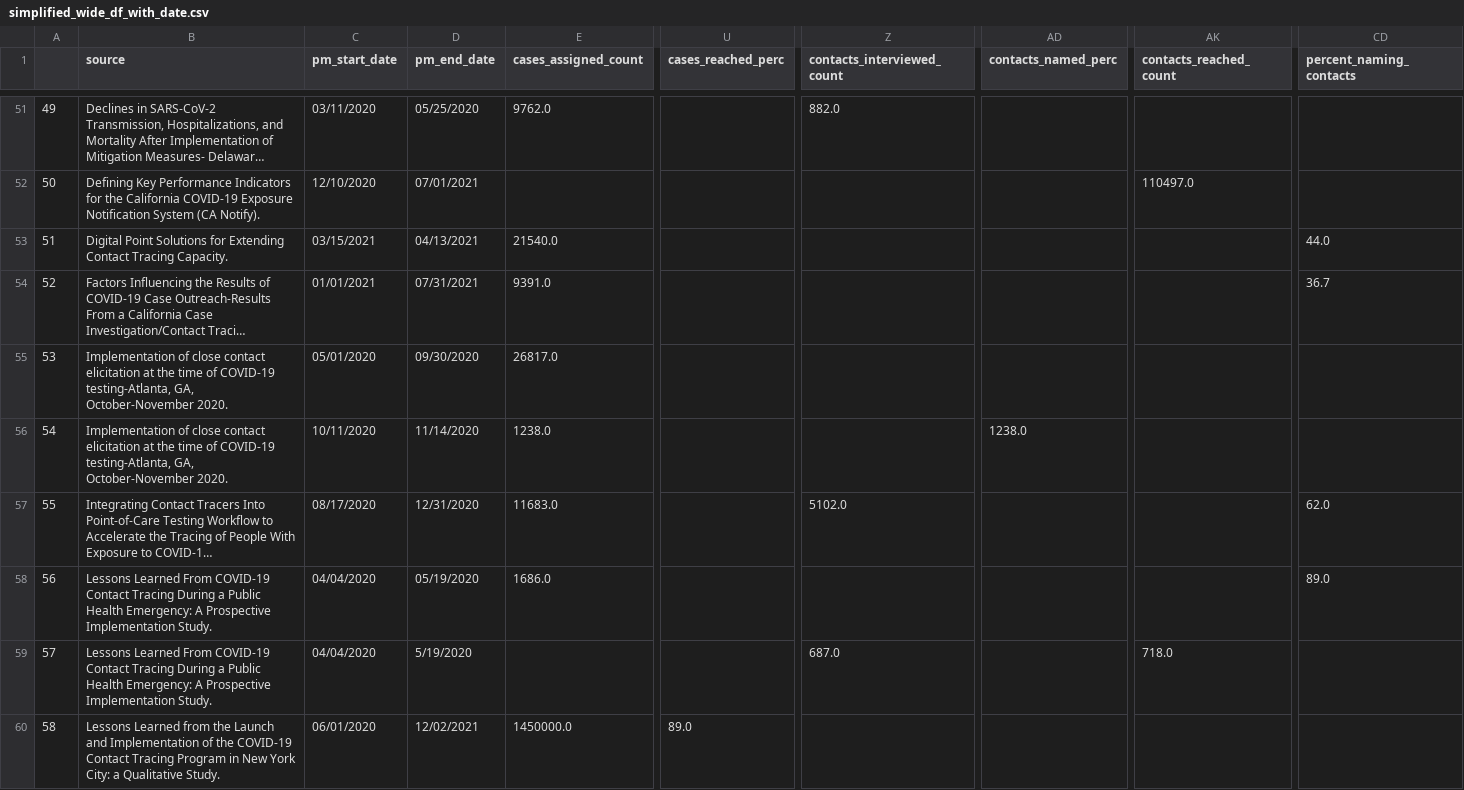
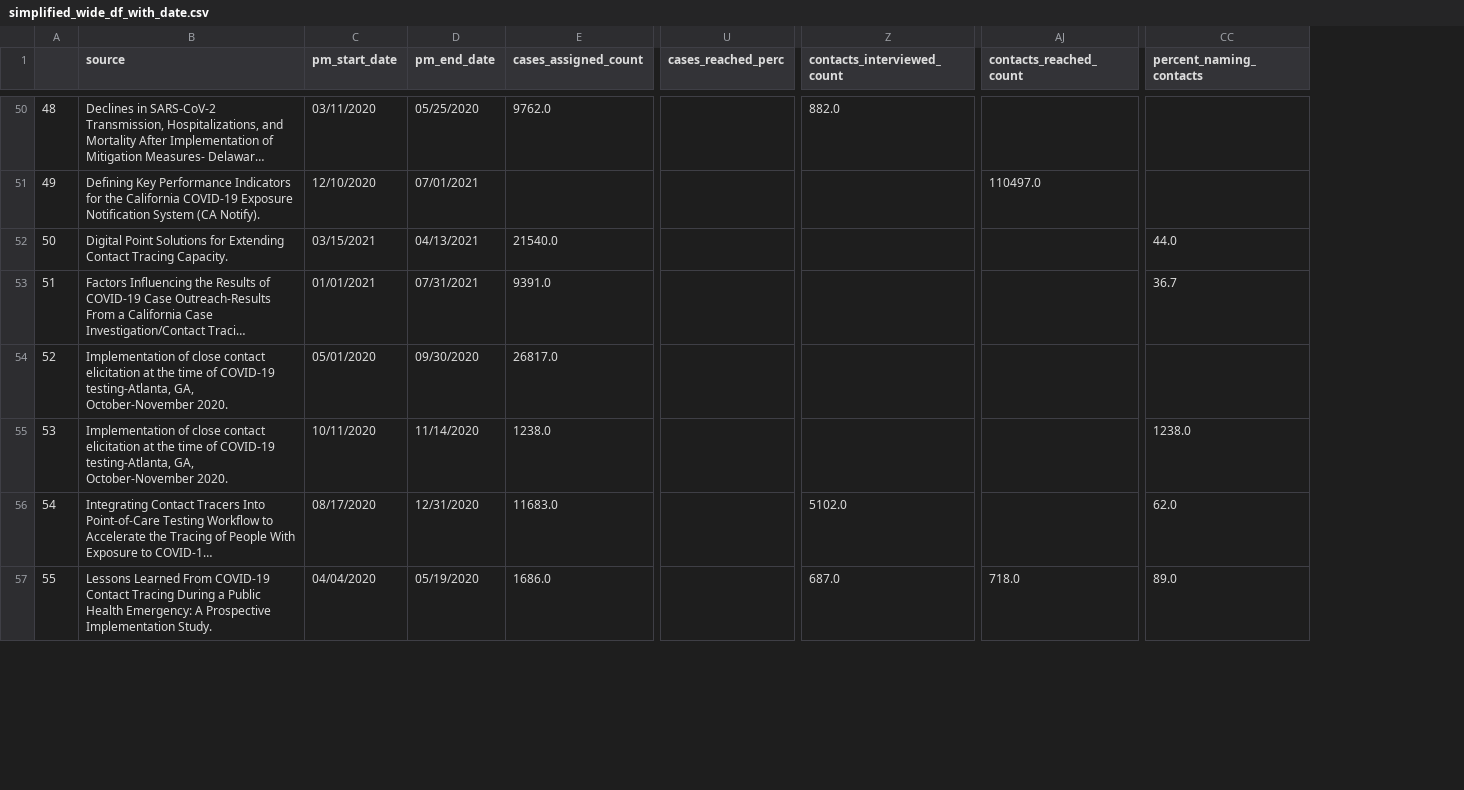
Before and after one commit to adam-s-elder/DEN_future, a CSV file: data_extraction/manipulated_data/simplified_wide_df_with_date.csv, drawn as a sheet; only a part is shown, gaps mark what is left out; long unchanged cells end in …; removed rows and columns are numbered as before the commit, all else as after; rows hold the shown columns only; the diff covers the shown part only; the diff names each change by its address in the sheet, - before the commit and + after, or states it on an @@ line.

```diff
--- a/data_extraction/manipulated_data/simplified_wide_df_with_date.csv
+++ b/data_extraction/manipulated_data/simplified_wide_df_with_date.csv
-column AD (contacts_named_perc), row 56: 1238.0
@@ column A renumbered from row 28 down @@
-CC55 (percent_naming_contacts): (empty)
+CC55 (percent_naming_contacts): 1238.0
-Z57 (contacts_interviewed_count): (empty)
+Z57 (contacts_interviewed_count): 687.0
-AJ57 (contacts_reached_count): (empty)
+AJ57 (contacts_reached_count): 718.0
-row 59: 57 | Lessons Learned From COVID-19 Contact Tracing During a Public Health Emergency: A Prospective Implementation Study. | 04/04/2020 | 5/19/2020 |  |  | 687.0 |  | 718.0
-row 60: 58 | Lessons Learned from the Launch and Implementation of the COVID-19 Contact Tracing Program in New York City: a Qualitative Study. | 06/01/2020 | 12/02/2021 | 1450000.0 | 89.0
```
Also changed, not shown: 4 removed rows and 14 edited cells elsewhere in this file, data_extraction/manipulated_data/simplified_wide_df.csv, data_extraction/manipulated_data/simplified_wide_df_with_date_loc.csv, 4 other files.
